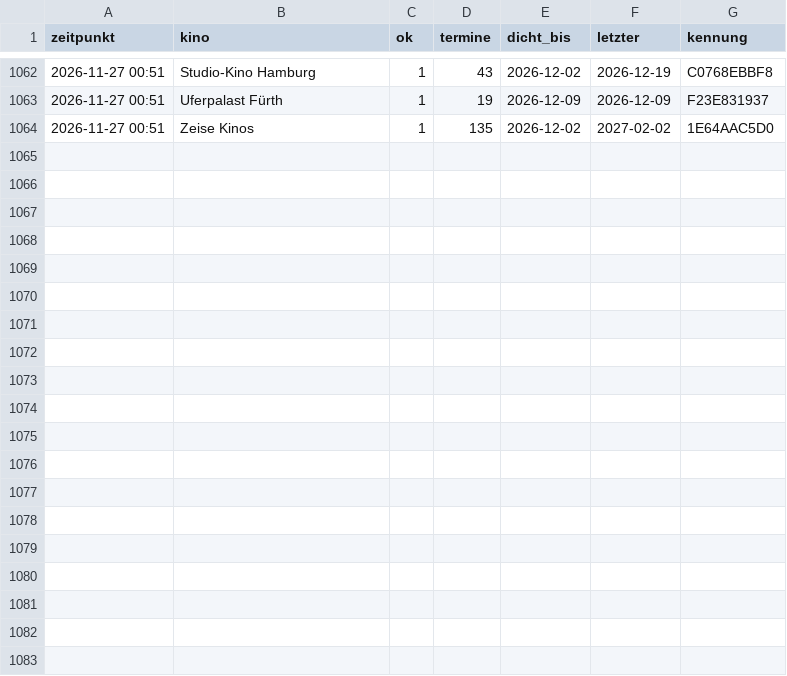
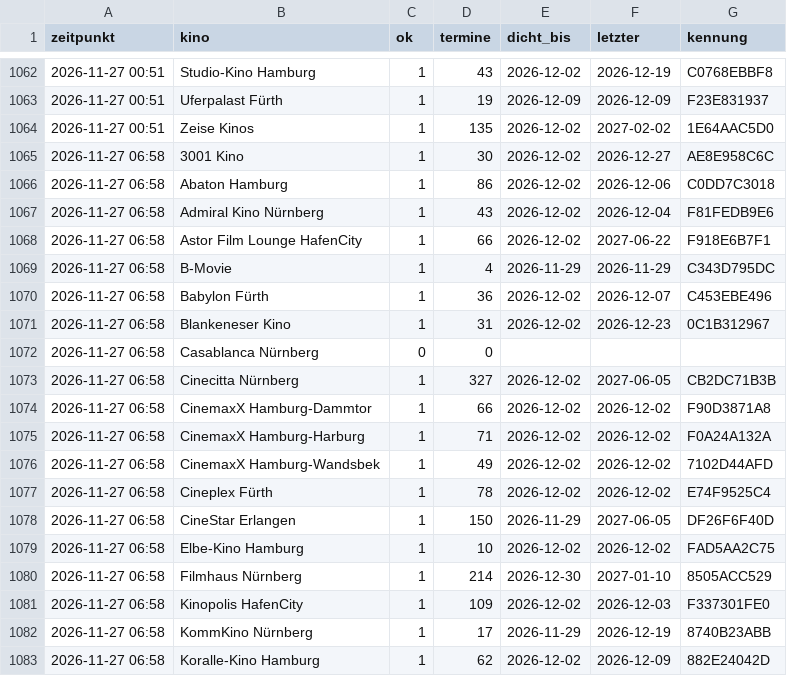
Before and after one commit to noris357/kinoprogramm, a CSV file: daten/beobachtung.csv, drawn as a sheet; only a part is shown, gaps mark what is left out; the diff covers the shown part only; the diff names each change by its address in the sheet, - before the commit and + after, or states it on an @@ line.

```diff
--- a/daten/beobachtung.csv
+++ b/daten/beobachtung.csv
+row 1065: 2026-11-27 06:58 | 3001 Kino | 1 | 30 | 2026-12-02 | 2026-12-27 | AE8E958C6C
+row 1066: 2026-11-27 06:58 | Abaton Hamburg | 1 | 86 | 2026-12-02 | 2026-12-06 | C0DD7C3018
+row 1067: 2026-11-27 06:58 | Admiral Kino Nürnberg | 1 | 43 | 2026-12-02 | 2026-12-04 | F81FEDB9E6
+row 1068: 2026-11-27 06:58 | Astor Film Lounge HafenCity | 1 | 66 | 2026-12-02 | 2027-06-22 | F918E6B7F1
+row 1069: 2026-11-27 06:58 | B-Movie | 1 | 4 | 2026-11-29 | 2026-11-29 | C343D795DC
+row 1070: 2026-11-27 06:58 | Babylon Fürth | 1 | 36 | 2026-12-02 | 2026-12-07 | C453EBE496
+row 1071: 2026-11-27 06:58 | Blankeneser Kino | 1 | 31 | 2026-12-02 | 2026-12-23 | 0C1B312967
+row 1072: 2026-11-27 06:58 | Casablanca Nürnberg | 0 | 0
+row 1073: 2026-11-27 06:58 | Cinecitta Nürnberg | 1 | 327 | 2026-12-02 | 2027-06-05 | CB2DC71B3B
+row 1074: 2026-11-27 06:58 | CinemaxX Hamburg-Dammtor | 1 | 66 | 2026-12-02 | 2026-12-02 | F90D3871A8
+row 1075: 2026-11-27 06:58 | CinemaxX Hamburg-Harburg | 1 | 71 | 2026-12-02 | 2026-12-02 | F0A24A132A
+row 1076: 2026-11-27 06:58 | CinemaxX Hamburg-Wandsbek | 1 | 49 | 2026-12-02 | 2026-12-02 | 7102D44AFD
+row 1077: 2026-11-27 06:58 | Cineplex Fürth | 1 | 78 | 2026-12-02 | 2026-12-02 | E74F9525C4
+row 1078: 2026-11-27 06:58 | CineStar Erlangen | 1 | 150 | 2026-11-29 | 2027-06-05 | DF26F6F40D
+row 1079: 2026-11-27 06:58 | Elbe-Kino Hamburg | 1 | 10 | 2026-12-02 | 2026-12-02 | FAD5AA2C75
+row 1080: 2026-11-27 06:58 | Filmhaus Nürnberg | 1 | 214 | 2026-12-30 | 2027-01-10 | 8505ACC529
+row 1081: 2026-11-27 06:58 | Kinopolis HafenCity | 1 | 109 | 2026-12-02 | 2026-12-03 | F337301FE0
+row 1082: 2026-11-27 06:58 | KommKino Nürnberg | 1 | 17 | 2026-11-29 | 2026-12-19 | 8740B23ABB
+row 1083: 2026-11-27 06:58 | Koralle-Kino Hamburg | 1 | 62 | 2026-12-02 | 2026-12-09 | 882E24042D
```
Also changed, not shown: 10 added rows elsewhere in this file.
